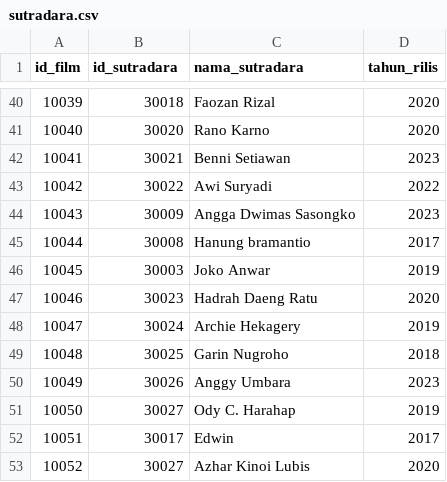
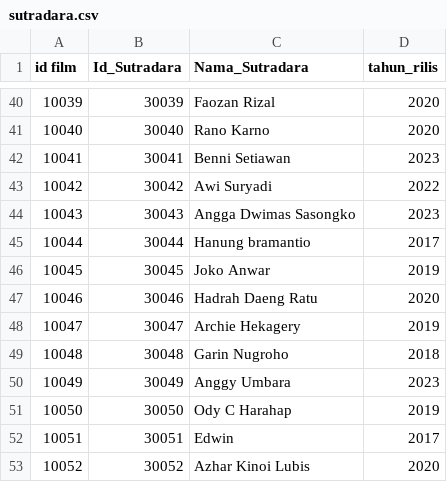
Before and after one commit to sitihafsah12/kelompok5_MDS, a CSV file: Data/sutradara.csv, drawn as a sheet; only a part is shown, gaps mark what is left out; the diff covers the shown part only.

```diff
--- a/Data/sutradara.csv
+++ b/Data/sutradara.csv
@@ -1 +1 @@
-id_film,id_sutradara,nama_sutradara,tahun_rilis
+id film,Id_Sutradara,Nama_Sutradara,tahun_rilis
@@ -40,14 +40,14 @@ id_film,id_sutradara,nama_sutradara,tahun_rilis
-10039,30018,Faozan Rizal,2020
-10040,30020,Rano Karno,2020
-10041,30021,Benni Setiawan,2023
-10042,30022,Awi Suryadi,2022
-10043,30009,Angga Dwimas Sasongko,2023
-10044,30008,Hanung bramantio,2017
-10045,30003,Joko Anwar,2019
-10046,30023,Hadrah Daeng Ratu,2020
-10047,30024,Archie Hekagery,2019
-10048,30025,Garin Nugroho,2018
-10049,30026,Anggy Umbara,2023
-10050,30027,Ody C. Harahap,2019
-10051,30017,Edwin,2017
-10052,30027,Azhar Kinoi Lubis,2020
+10039,30039,Faozan Rizal,2020
+10040,30040,Rano Karno,2020
+10041,30041,Benni Setiawan,2023
+10042,30042,Awi Suryadi,2022
+10043,30043,Angga Dwimas Sasongko,2023
+10044,30044,Hanung bramantio,2017
+10045,30045,Joko Anwar,2019
+10046,30046,Hadrah Daeng Ratu,2020
+10047,30047,Archie Hekagery,2019
+10048,30048,Garin Nugroho,2018
+10049,30049,Anggy Umbara,2023
+10050,30050,Ody C Harahap,2019
+10051,30051,Edwin,2017
+10052,30052,Azhar Kinoi Lubis,2020
```
Also changed, not shown: 27 edited cells elsewhere in this file.
